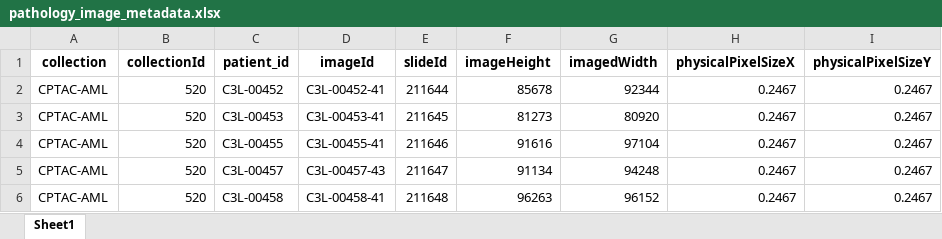
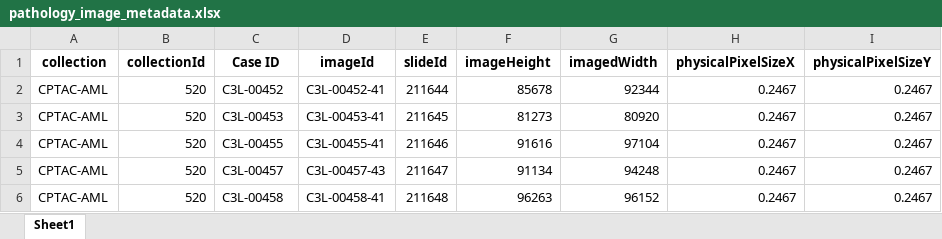
Before and after one commit to kirbyju/tcia-cohort-builder, an Excel workbook: pathology_image_metadata.xlsx, sheet Sheet1, drawn as a sheet; only a part is shown; values as stored, in another font and other column widths than the file's, no borders; the diff names each change by its address in the sheet, - before the commit and + after, or states it on an @@ line.

Commit message:
Update pathology_image_metadata.xlsx
changed column heading from patient_id to Case ID

```diff
--- a/pathology_image_metadata.xlsx (sheet Sheet1)
+++ b/pathology_image_metadata.xlsx (sheet Sheet1)
-C1: patient_id
+C1: Case ID
```
